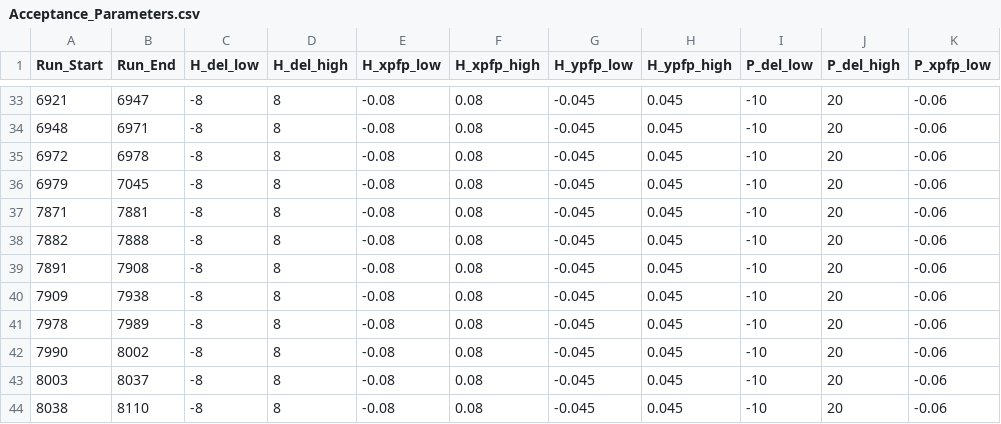
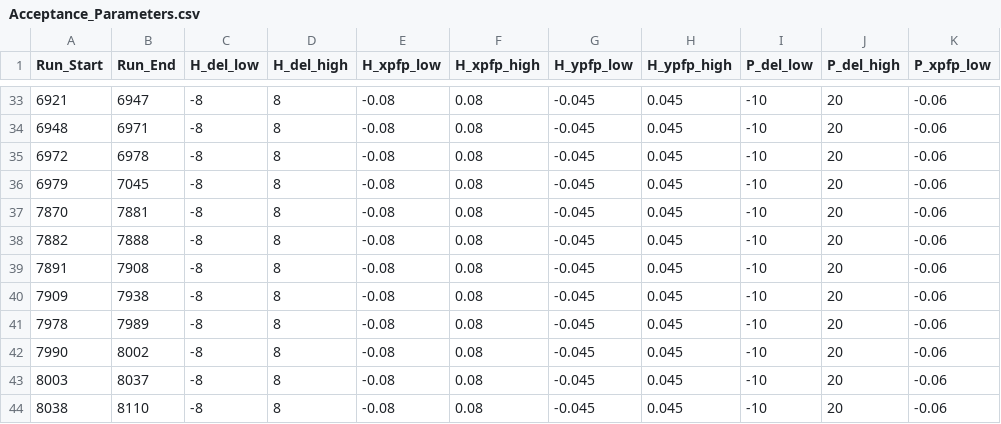
Before and after one commit to JeffersonLab/UTIL_PION, a CSV file: DB/PARAM/Acceptance_Parameters.csv, drawn as a sheet; only a part is shown, gaps mark what is left out; the diff names each change by its address in the sheet, - before the commit and + after, or states it on an @@ line.

Commit message:
Extended a run range in the parameter file to fix an error, updated the demo script README to flag this potential error to users

```diff
--- a/DB/PARAM/Acceptance_Parameters.csv
+++ b/DB/PARAM/Acceptance_Parameters.csv
-A37 (Run_Start): 7871
+A37 (Run_Start): 7870
```
Also changed, not shown: 1 other file.
